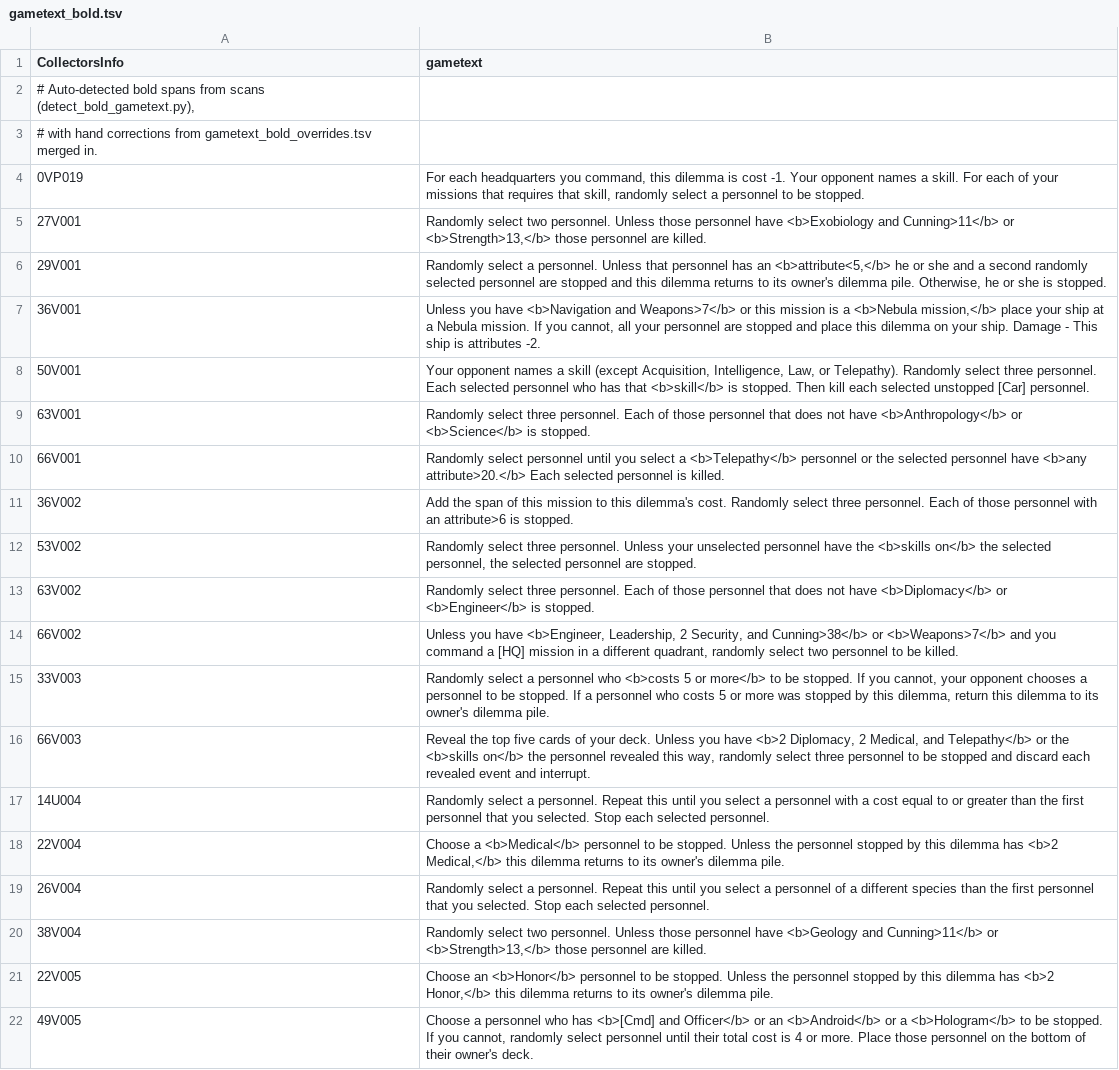
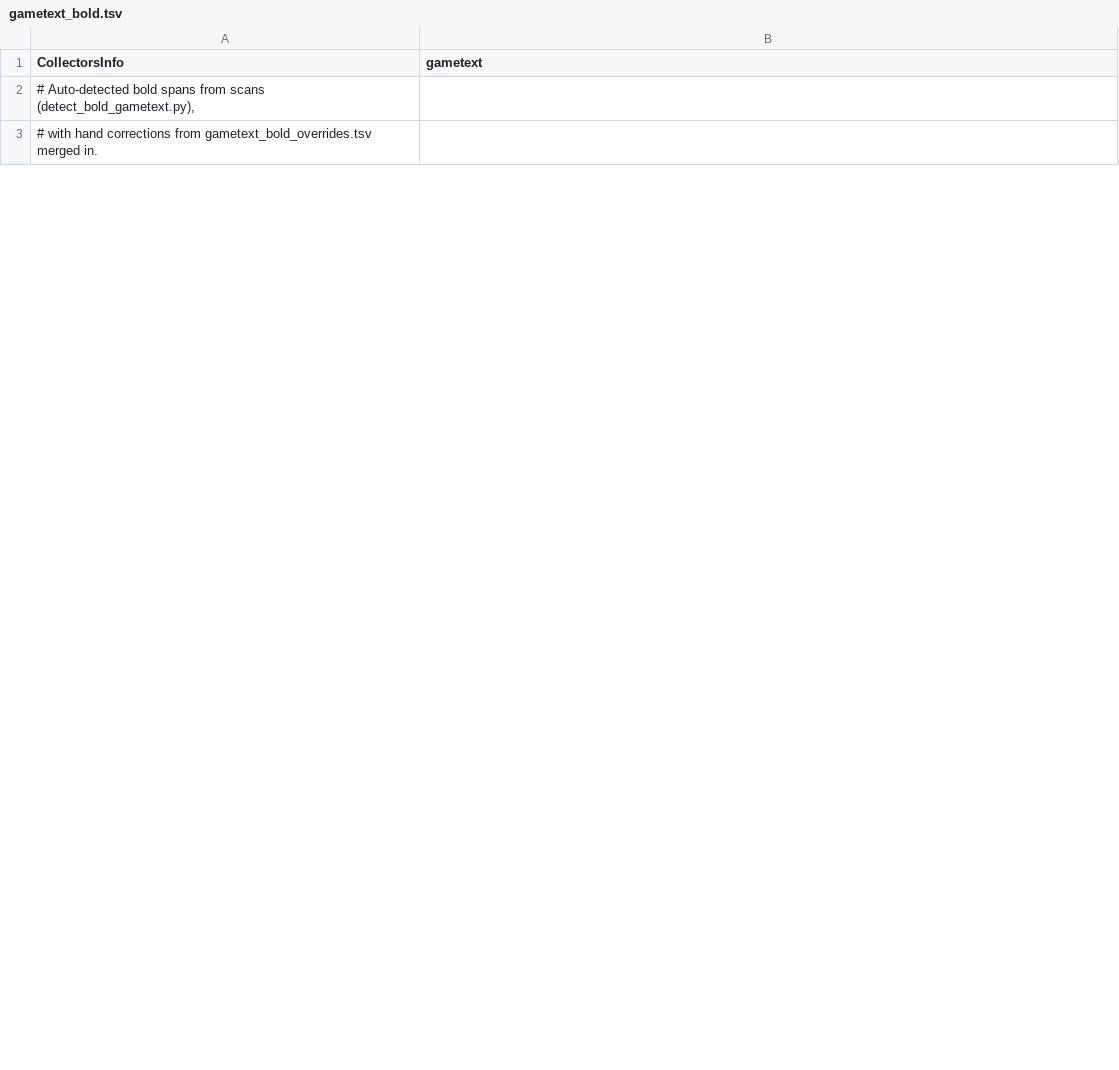
Before and after one commit to iftheshoefritz/trek_pdf_export, a TSV file: fixture/gametext_bold.tsv, drawn as a sheet; only a part is shown; removed rows and columns are numbered as before the commit, all else as after; the diff covers the shown part only; the diff names each change by its address in the sheet, - before the commit and + after, or states it on an @@ line.

```diff
--- a/fixture/gametext_bold.tsv
+++ b/fixture/gametext_bold.tsv
-row 4: 0VP019 | For each headquarters you command, this dilemma is cost -1. Your opponent names a skill. For each of your missions that requires that skill, randomly select a personnel to be stopped.
-row 5: 27V001 | Randomly select two personnel. Unless those personnel have <b>Exobiology and Cunning>11</b> or <b>Strength>13,</b> those personnel are killed.
-row 6: 29V001 | Randomly select a personnel. Unless that personnel has an <b>attribute<5,</b> he or she and a second randomly selected personnel are stopped and this dilemma returns to its owner's dilemma pile. Otherwise, he or she is stopped.
-row 7: 36V001 | Unless you have <b>Navigation and Weapons>7</b> or this mission is a <b>Nebula mission,</b> place your ship at a Nebula mission. If you cannot, all your personnel are stopped and place this dilemma on your ship. Damage - This ship is attributes -2.
-row 8: 50V001 | Your opponent names a skill (except Acquisition, Intelligence, Law, or Telepathy). Randomly select three personnel. Each selected personnel who has that <b>skill</b> is stopped. Then kill each selected unstopped [Car] personnel.
-row 9: 63V001 | Randomly select three personnel. Each of those personnel that does not have <b>Anthropology</b> or <b>Science</b> is stopped.
-row 10: 66V001 | Randomly select personnel until you select a <b>Telepathy</b> personnel or the selected personnel have <b>any attribute>20.</b> Each selected personnel is killed.
-row 11: 36V002 | Add the span of this mission to this dilemma's cost. Randomly select three personnel. Each of those personnel with an attribute>6 is stopped.
-row 12: 53V002 | Randomly select three personnel. Unless your unselected personnel have the <b>skills on</b> the selected personnel, the selected personnel are stopped.
-row 13: 63V002 | Randomly select three personnel. Each of those personnel that does not have <b>Diplomacy</b> or <b>Engineer</b> is stopped.
-row 14: 66V002 | Unless you have <b>Engineer, Leadership, 2 Security, and Cunning>38</b> or <b>Weapons>7</b> and you command a [HQ] mission in a different quadrant, randomly select two personnel to be killed.
-row 15: 33V003 | Randomly select a personnel who <b>costs 5 or more</b> to be stopped. If you cannot, your opponent chooses a personnel to be stopped. If a personnel who costs 5 or more was stopped by this dilemma, return this dilemma to its owner's dilemma pile.
-row 16: 66V003 | Reveal the top five cards of your deck. Unless you have <b>2 Diplomacy, 2 Medical, and Telepathy</b> or the <b>skills on</b> the personnel revealed this way, randomly select three personnel to be stopped and discard each revealed event and interrupt.
-row 17: 14U004 | Randomly select a personnel. Repeat this until you select a personnel with a cost equal to or greater than the first personnel that you selected. Stop each selected personnel.
-row 18: 22V004 | Choose a <b>Medical</b> personnel to be stopped. Unless the personnel stopped by this dilemma has <b>2 Medical,</b> this dilemma returns to its owner's dilemma pile.
-row 19: 26V004 | Randomly select a personnel. Repeat this until you select a personnel of a different species than the first personnel that you selected. Stop each selected personnel.
-row 20: 38V004 | Randomly select two personnel. Unless those personnel have <b>Geology and Cunning>11</b> or <b>Strength>13,</b> those personnel are killed.
-row 21: 22V005 | Choose an <b>Honor</b> personnel to be stopped. Unless the personnel stopped by this dilemma has <b>2 Honor,</b> this dilemma returns to its owner's dilemma pile.
-row 22: 49V005 | Choose a personnel who has <b>[Cmd] and Officer</b> or an <b>Android</b> or a <b>Hologram</b> to be stopped. If you cannot, randomly select personnel until their total cost is 4 or more. Place those personnel on the bottom of their owner's deck.
```
Also changed, not shown: 59 added rows and 18 removed rows elsewhere in this file, 1 other file.
